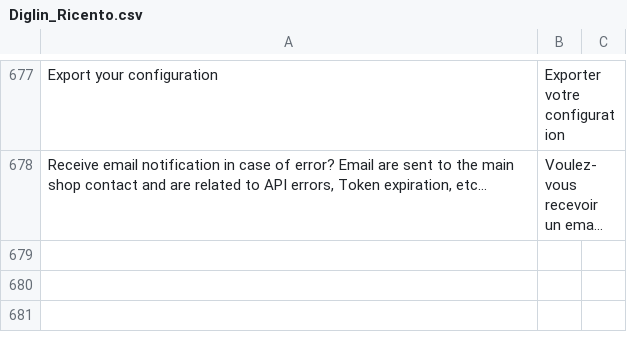
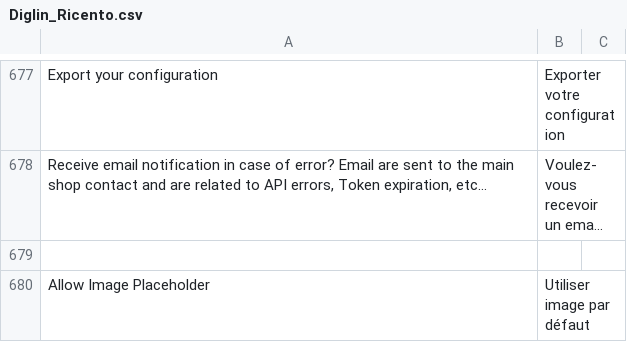
Before and after one commit to diglin/Diglin_Ricardo, a CSV file: src/app/locale/fr_FR/Diglin_Ricento.csv, drawn as a sheet; only a part is shown, gaps mark what is left out; long unchanged cells end in …; the diff covers the shown part only; the diff names each change by its address in the sheet, - before the commit and + after, or states it on an @@ line.

```diff
--- a/src/app/locale/fr_FR/Diglin_Ricento.csv
+++ b/src/app/locale/fr_FR/Diglin_Ricento.csv
+row 679: (empty)
+row 680: Allow Image Placeholder | Utiliser image par défaut
```
Also changed, not shown: 6 added rows elsewhere in this file, src/app/locale/en_US/Diglin_Ricento.csv, 6 other files.
